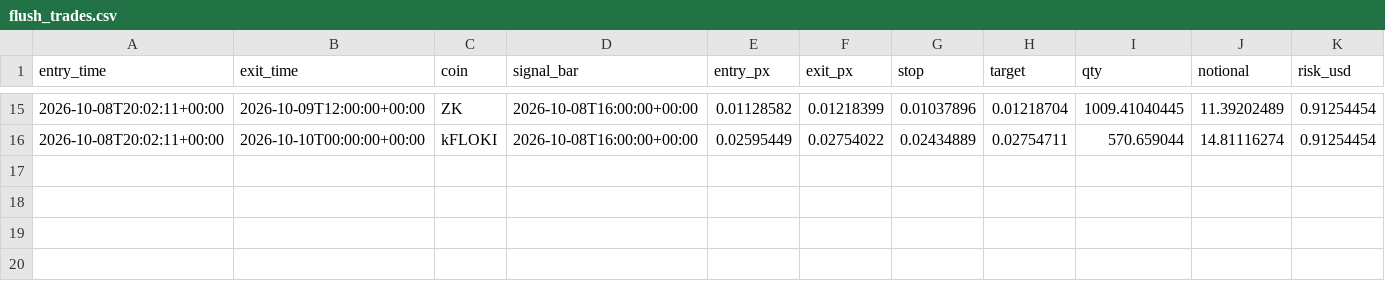
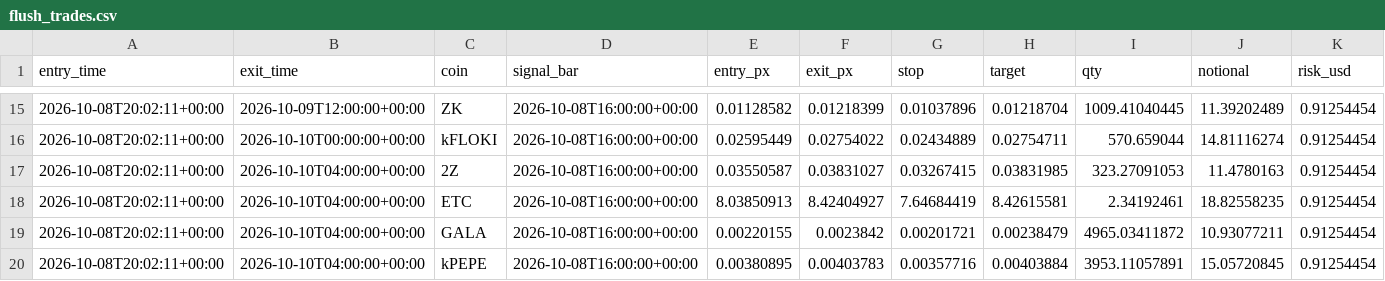
Before and after one commit to daijobudesu69/Crypto-REM, a CSV file: state/flush_trades.csv, drawn as a sheet; only a part is shown, gaps mark what is left out; rows hold the shown columns only; the diff names each change by its address in the sheet, - before the commit and + after, or states it on an @@ line.

```diff
--- a/state/flush_trades.csv
+++ b/state/flush_trades.csv
+row 17: 2026-10-08T20:02:11+00:00 | 2026-10-10T04:00:00+00:00 | 2Z | 2026-10-08T16:00:00+00:00 | 0.03550587 | 0.03831027 | 0.03267415 | 0.03831985 | 323.27091053 | 11.4780163 | 0.91254454
+row 18: 2026-10-08T20:02:11+00:00 | 2026-10-10T04:00:00+00:00 | ETC | 2026-10-08T16:00:00+00:00 | 8.03850913 | 8.42404927 | 7.64684419 | 8.42615581 | 2.34192461 | 18.82558235 | 0.91254454
+row 19: 2026-10-08T20:02:11+00:00 | 2026-10-10T04:00:00+00:00 | GALA | 2026-10-08T16:00:00+00:00 | 0.00220155 | 0.0023842 | 0.00201721 | 0.00238479 | 4965.03411872 | 10.93077211 | 0.91254454
+row 20: 2026-10-08T20:02:11+00:00 | 2026-10-10T04:00:00+00:00 | kPEPE | 2026-10-08T16:00:00+00:00 | 0.00380895 | 0.00403783 | 0.00357716 | 0.00403884 | 3953.11057891 | 15.05720845 | 0.91254454
```
Also changed, not shown: state/flush_signals.csv, state/orders.csv, 2 other files.
